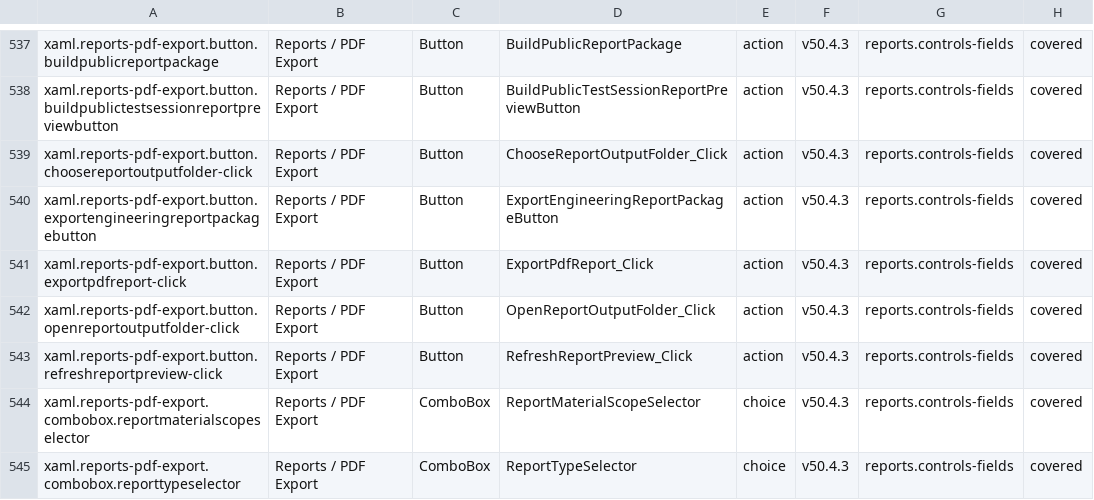
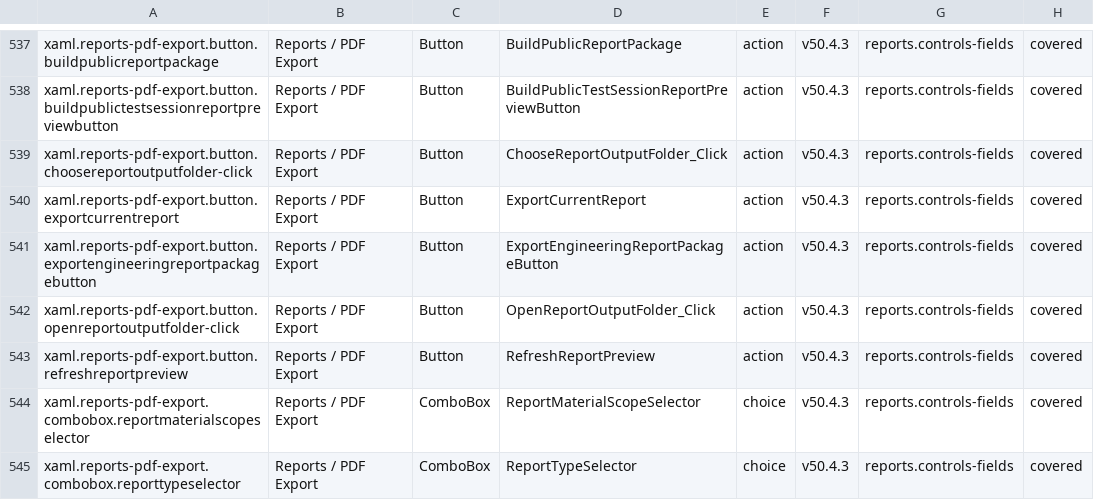
Before and after one commit to marteinnsig/3DP-Iceland-FilamentDB, a TSV file: Docs/HelpControlInventory.tsv, drawn as a sheet; only a part is shown, gaps mark what is left out.

```diff
--- a/Docs/HelpControlInventory.tsv
+++ b/Docs/HelpControlInventory.tsv
@@ -539,6 +539,6 @@ xaml.reports-pdf-export.button.buildpublictestsessionreportpreviewbutton	Reports
 xaml.reports-pdf-export.button.choosereportoutputfolder-click	Reports / PDF Export	Button	ChooseReportOutputFolder_Click	action	v50.4.3	reports.controls-fields	covered
+xaml.reports-pdf-export.button.exportcurrentreport	Reports / PDF Export	Button	ExportCurrentReport	action	v50.4.3	reports.controls-fields	covered
 xaml.reports-pdf-export.button.exportengineeringreportpackagebutton	Reports / PDF Export	Button	ExportEngineeringReportPackageButton	action	v50.4.3	reports.controls-fields	covered
-xaml.reports-pdf-export.button.exportpdfreport-click	Reports / PDF Export	Button	ExportPdfReport_Click	action	v50.4.3	reports.controls-fields	covered
 xaml.reports-pdf-export.button.openreportoutputfolder-click	Reports / PDF Export	Button	OpenReportOutputFolder_Click	action	v50.4.3	reports.controls-fields	covered
-xaml.reports-pdf-export.button.refreshreportpreview-click	Reports / PDF Export	Button	RefreshReportPreview_Click	action	v50.4.3	reports.controls-fields	covered
+xaml.reports-pdf-export.button.refreshreportpreview	Reports / PDF Export	Button	RefreshReportPreview	action	v50.4.3	reports.controls-fields	covered
 xaml.reports-pdf-export.combobox.reportmaterialscopeselector	Reports / PDF Export	ComboBox	ReportMaterialScopeSelector	choice	v50.4.3	reports.controls-fields	covered
```
Also changed, not shown: 16 other files.
